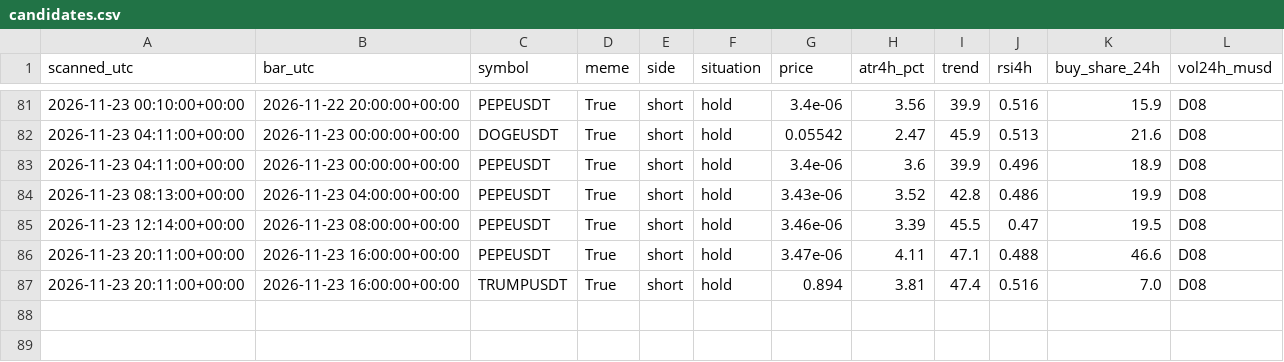
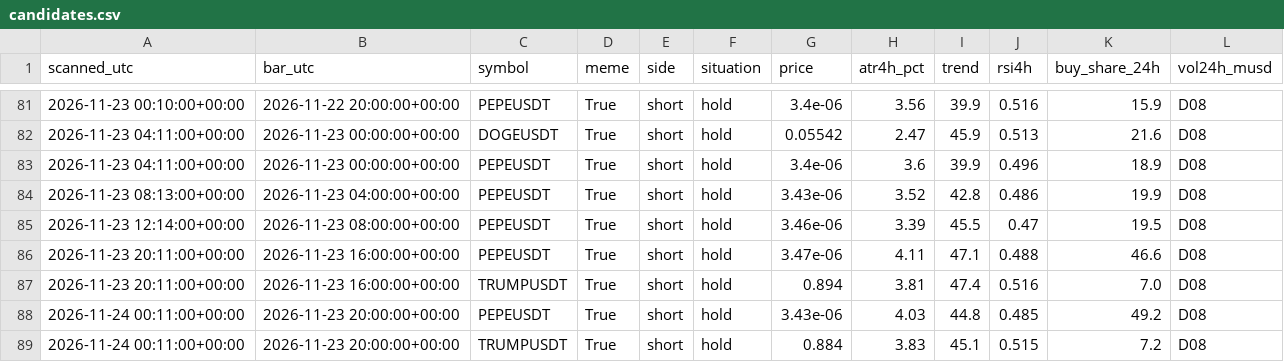
Before and after one commit to atwirabih01-creator/my-first-project, a CSV file: trading/journal/candidates.csv, drawn as a sheet; only a part is shown, gaps mark what is left out.

```diff
--- a/trading/journal/candidates.csv
+++ b/trading/journal/candidates.csv
@@ -87 +87,3 @@ scanned_utc,bar_utc,symbol,meme,side,situation,price,atr4h_pct,trend,rsi4h,buy_s
 2026-11-23 20:11:00+00:00,2026-11-23 16:00:00+00:00,TRUMPUSDT,True,short,hold,0.894,3.81,47.4,0.516,7.0,D08
+2026-11-24 00:11:00+00:00,2026-11-23 20:00:00+00:00,PEPEUSDT,True,short,hold,3.43e-06,4.03,44.8,0.485,49.2,D08
+2026-11-24 00:11:00+00:00,2026-11-23 20:00:00+00:00,TRUMPUSDT,True,short,hold,0.884,3.83,45.1,0.515,7.2,D08
```
Also changed, not shown: trading/journal/calls.csv, 5 other files.
